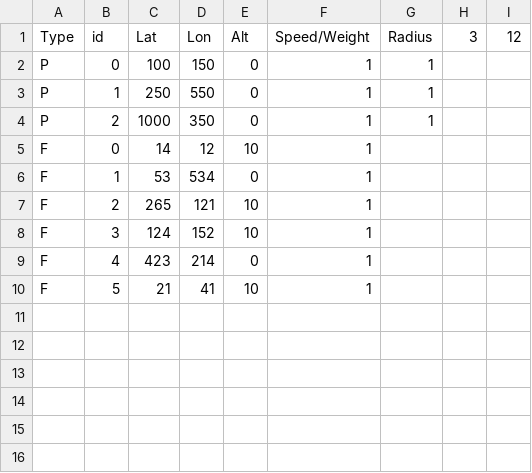
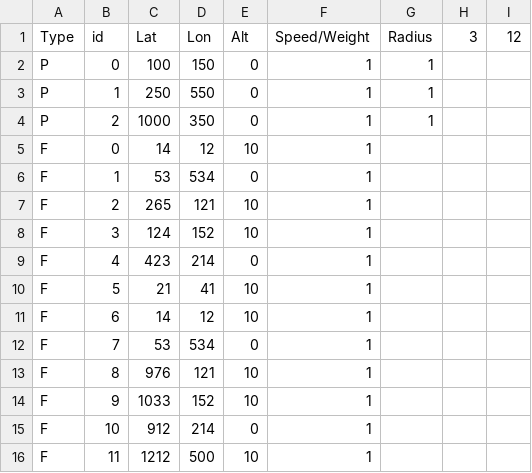
Before and after one commit to ZviMints/HideAndSeekGame, a CSV file: data/game_chk.csv, drawn as a sheet.

```diff
--- a/data/game_chk.csv
+++ b/data/game_chk.csv
@@ -10 +10,7 @@ F,4,423,214,0,1,,,
 F,5,21,41,10,1,,,
+F,6,14,12,10,1,,,
+F,7,53,534,0,1,,,
+F,8,976,121,10,1,,,
+F,9,1033,152,10,1,,,
+F,10,912,214,0,1,,,
+F,11,1212,500,10,1,,,
```
Also changed, not shown: 8 other files.
